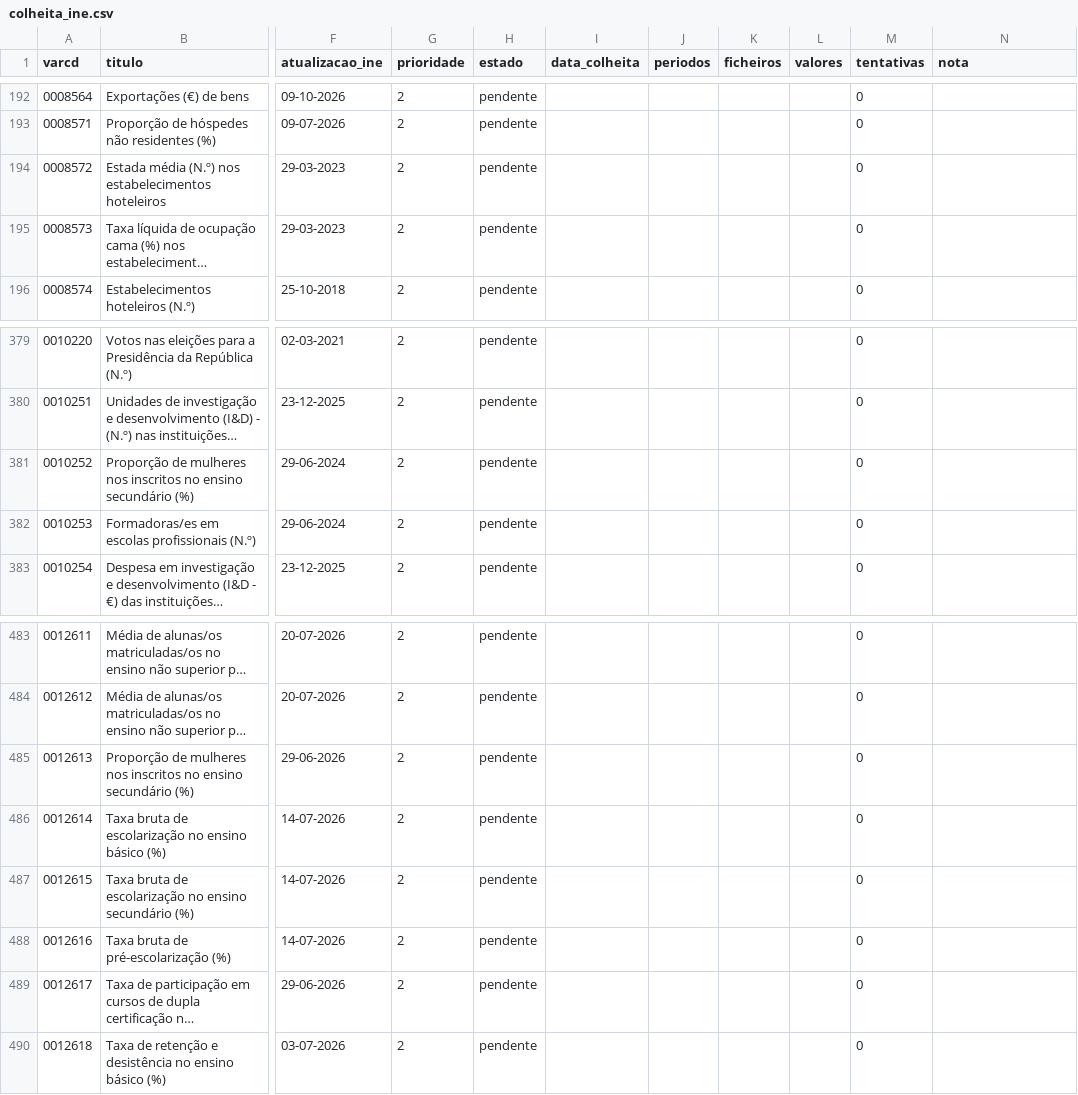
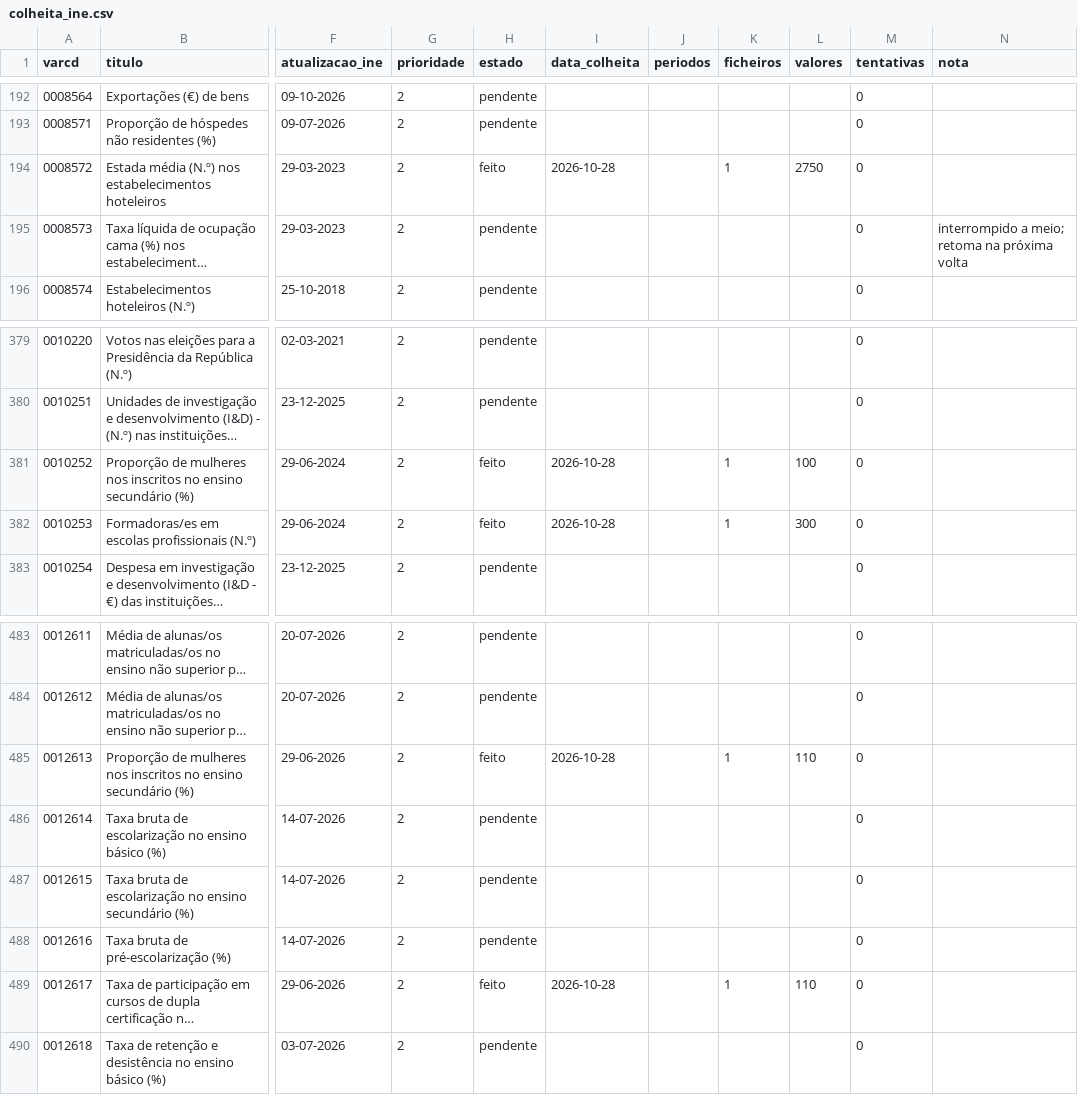
Before and after one commit to taofal/sit-ine, a CSV file: 3_scripts/_estado/colheita_ine.csv, drawn as a sheet; only a part is shown, gaps mark what is left out; long unchanged cells end in …; the diff covers the shown part only; the diff names each change by its address in the sheet, - before the commit and + after, or states it on an @@ line.

```diff
--- a/3_scripts/_estado/colheita_ine.csv
+++ b/3_scripts/_estado/colheita_ine.csv
-H194 (estado): pendente
+H194 (estado): feito
-I194 (data_colheita): (empty)
+I194 (data_colheita): 2026-10-28
-K194 (ficheiros): (empty)
+K194 (ficheiros): 1
-L194 (valores): (empty)
+L194 (valores): 2750
-N195 (nota): (empty)
+N195 (nota): interrompido a meio; retoma na próxima volta
-H381:H382 (estado): pendente
+H381:H382 (estado): feito
-I381:I382 (data_colheita): (empty)
+I381:I382 (data_colheita): 2026-10-28
-K381:K382 (ficheiros): (empty)
+K381:K382 (ficheiros): 1
-L381 (valores): (empty)
+L381 (valores): 100
-L382 (valores): (empty)
+L382 (valores): 300
-H485 (estado): pendente
+H485 (estado): feito
-I485 (data_colheita): (empty)
+I485 (data_colheita): 2026-10-28
-K485 (ficheiros): (empty)
+K485 (ficheiros): 1
-L485 (valores): (empty)
+L485 (valores): 110
-H489 (estado): pendente
+H489 (estado): feito
-I489 (data_colheita): (empty)
+I489 (data_colheita): 2026-10-28
-K489 (ficheiros): (empty)
+K489 (ficheiros): 1
-L489 (valores): (empty)
+L489 (valores): 110
```
Also changed, not shown: 93 edited cells elsewhere in this file, 58 other files.
